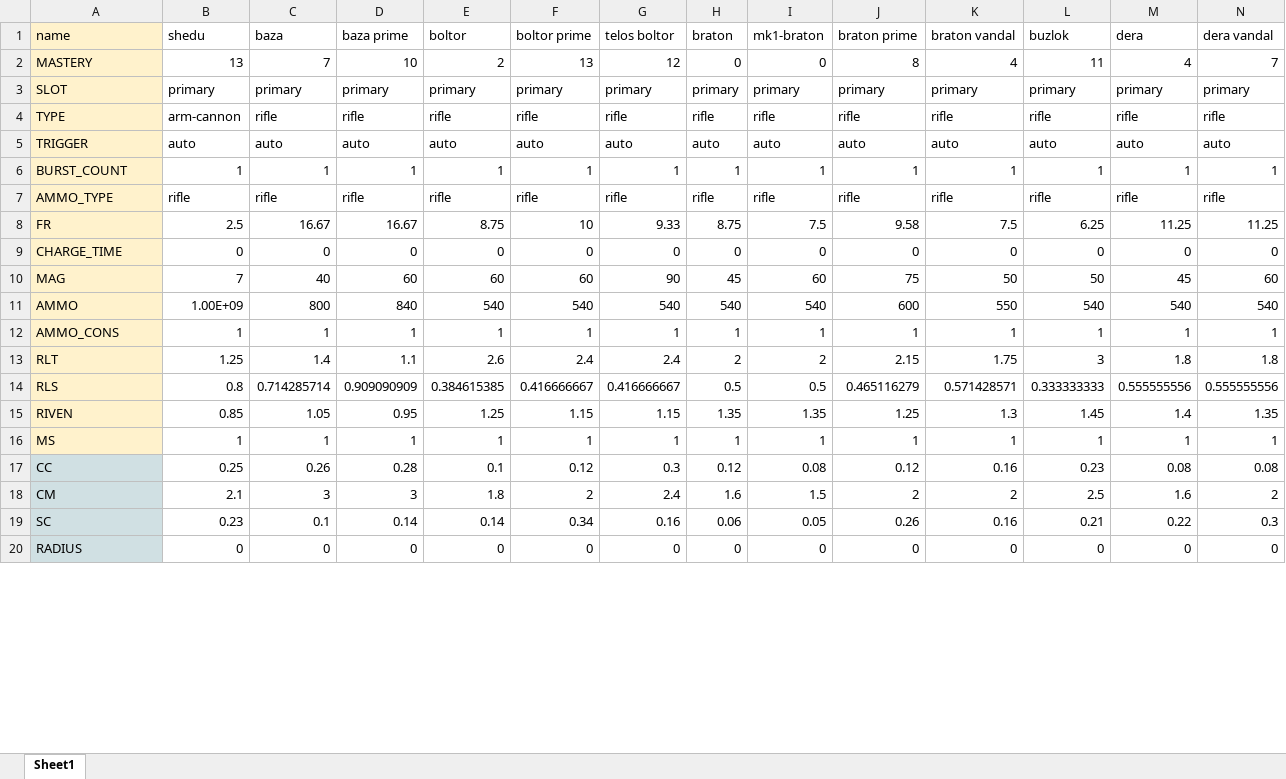
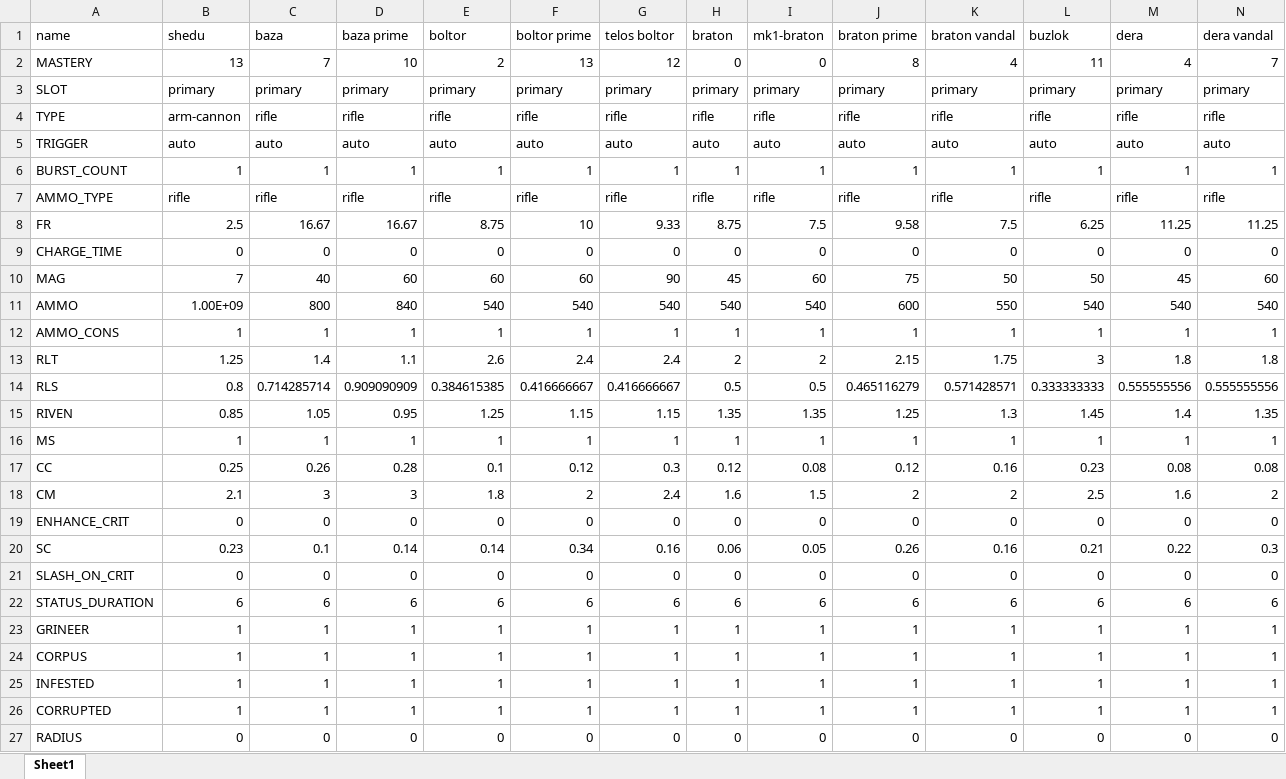
Before and after one commit to martinma899/warframe_dmg_calc, an Excel workbook: 5_weapon_database/weapon_database.xlsx, sheet Sheet1, drawn as a sheet; only a part is shown; values as stored, in another font and other column widths than the file's, no borders; charts and pictures not drawn; addresses are those after the commit; rows hold the shown columns only; the diff covers the shown part only; the diff names each change by its address in the sheet, - before the commit and + after, or states it on an @@ line.

```diff
--- a/5_weapon_database/weapon_database.xlsx (sheet Sheet1)
+++ b/5_weapon_database/weapon_database.xlsx (sheet Sheet1)
-A1:A16 fill: #FFF2CC
+A1:A16 fill: none
-A17:A18 fill: #D0E0E3
+A17:A18 fill: none
+row 19: ENHANCE_CRIT | 0 | 0 | 0 | 0 | 0 | 0 | 0 | 0 | 0 | 0 | 0 | 0 | 0
-A20 fill: #D0E0E3
+A20 fill: none
+row 21: SLASH_ON_CRIT | 0 | 0 | 0 | 0 | 0 | 0 | 0 | 0 | 0 | 0 | 0 | 0 | 0
+row 22: STATUS_DURATION | 6 | 6 | 6 | 6 | 6 | 6 | 6 | 6 | 6 | 6 | 6 | 6 | 6
+row 23: GRINEER | 1 | 1 | 1 | 1 | 1 | 1 | 1 | 1 | 1 | 1 | 1 | 1 | 1
+row 24: CORPUS | 1 | 1 | 1 | 1 | 1 | 1 | 1 | 1 | 1 | 1 | 1 | 1 | 1
+row 25: INFESTED | 1 | 1 | 1 | 1 | 1 | 1 | 1 | 1 | 1 | 1 | 1 | 1 | 1
+row 26: CORRUPTED | 1 | 1 | 1 | 1 | 1 | 1 | 1 | 1 | 1 | 1 | 1 | 1 | 1
-A27 fill: #D0E0E3
+A27 fill: none
```
Also changed, not shown: cell formats elsewhere in this sheet, 10 other files.
